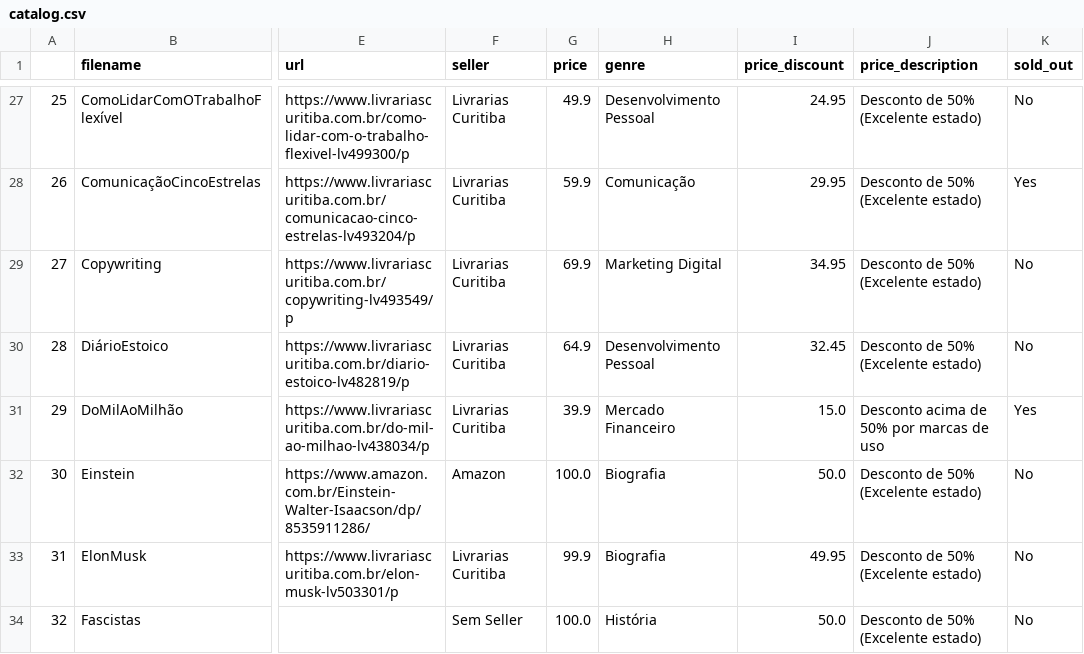
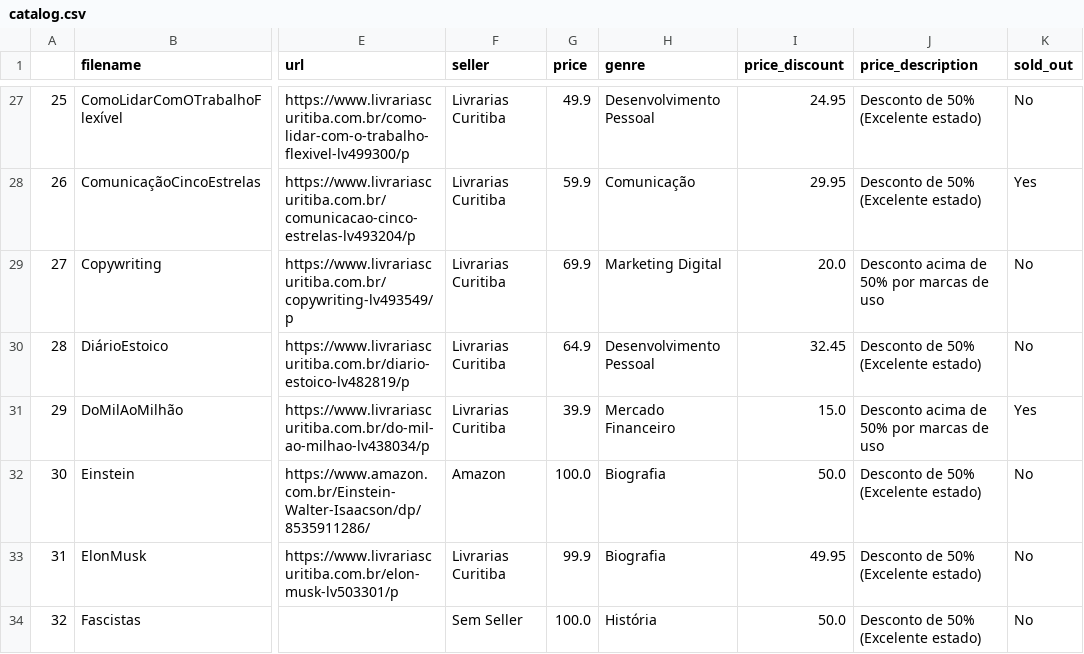
Before and after one commit to rafaelcoelho1409/COELHOLibrary, a CSV file: catalog.csv, drawn as a sheet; only a part is shown, gaps mark what is left out; the diff names each change by its address in the sheet, - before the commit and + after, or states it on an @@ line.

```diff
--- a/catalog.csv
+++ b/catalog.csv
-I29 (price_discount): 34.95
+I29 (price_discount): 20.0
-J29 (price_description): Desconto de 50% (Excelente estado)
+J29 (price_description): Desconto acima de 50% por marcas de uso
```
